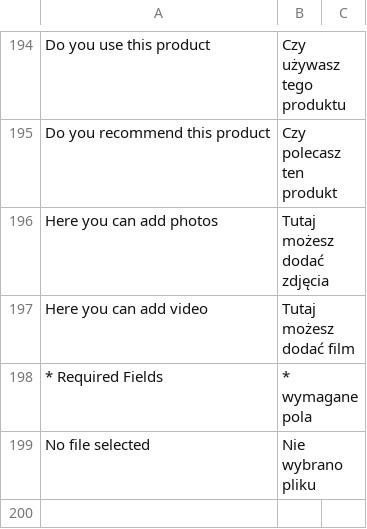
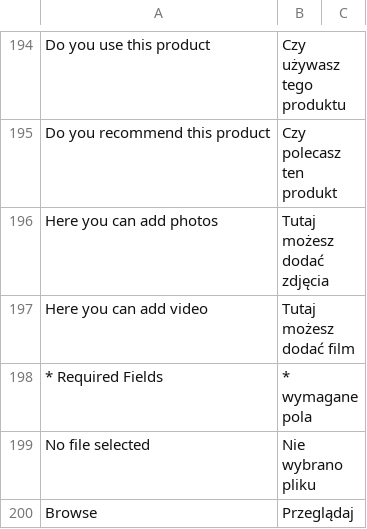
Before and after one commit to Vladishev/recommendation, a CSV file: app/locale/pl_PL/Tim_Recommendation.csv, drawn as a sheet; only a part is shown, gaps mark what is left out; the diff names each change by its address in the sheet, - before the commit and + after, or states it on an @@ line.

Commit message:
4158 - default data for file name

```diff
--- a/app/locale/pl_PL/Tim_Recommendation.csv
+++ b/app/locale/pl_PL/Tim_Recommendation.csv
+row 200: Browse | Przeglądaj
```
Also changed, not shown: 1 other file.
